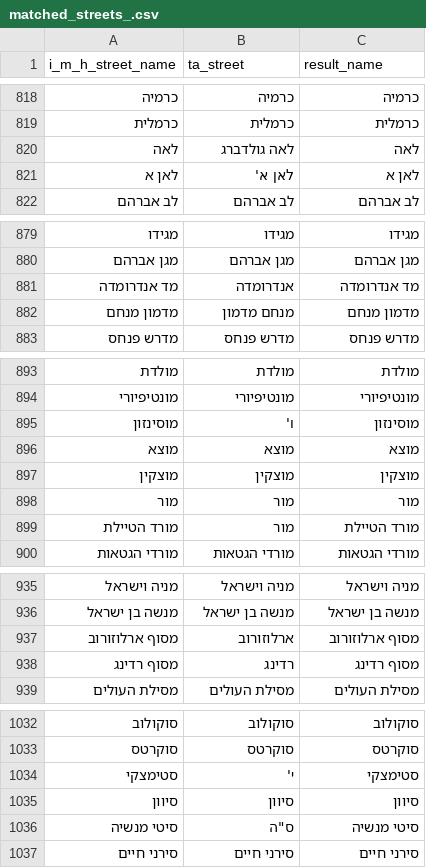
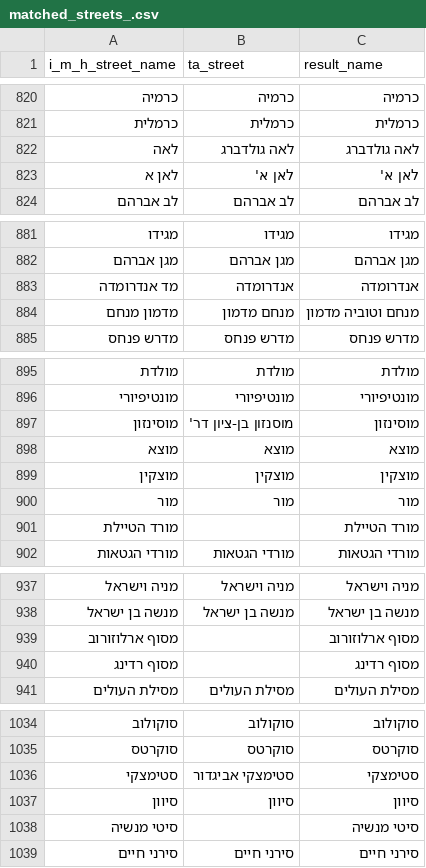
Before and after one commit to tryko/anyway, a CSV file: matched_streets_.csv, drawn as a sheet; only a part is shown, gaps mark what is left out; the diff covers the shown part only.

Commit message:
adding some streets I've checked

```diff
--- a/matched_streets_.csv
+++ b/matched_streets_.csv
@@ -819,4 +821,4 @@ i_m_h_street_name,ta_street,result_name
 כרמלית,כרמלית,כרמלית
-לאה,לאה גולדברג,לאה
-לאן א,לאן א',לאן א
+לאה,לאה גולדברג,לאה גולדברג
+לאן א,לאן א',לאן א'
 לב אברהם,לב אברהם,לב אברהם
@@ -880,4 +882,4 @@ i_m_h_street_name,ta_street,result_name
 מגן אברהם,מגן אברהם,מגן אברהם
-מד אנדרומדה,אנדרומדה,מד אנדרומדה
-מדמון מנחם,מנחם מדמון,מדמון מנחם
+מד אנדרומדה,אנדרומדה,אנדרומדה
+מדמון מנחם,מנחם מדמון,מנחם וטוביה מדמון
 מדרש פנחס,מדרש פנחס,מדרש פנחס
@@ -894,3 +896,3 @@ i_m_h_street_name,ta_street,result_name
 מונטיפיורי,מונטיפיורי,מונטיפיורי
-מוסינזון,ו',מוסינזון
+מוסינזון,מוסנזון בן-ציון דר' ,מוסינזון
 מוצא,מוצא,מוצא
@@ -898,3 +900,3 @@ i_m_h_street_name,ta_street,result_name
 מור,מור,מור
-מורד הטיילת,מור,מורד הטיילת
+מורד הטיילת,,מורד הטיילת
 מורדי הגטאות,מורדי הגטאות,מורדי הגטאות
@@ -936,4 +938,4 @@ i_m_h_street_name,ta_street,result_name
 מנשה בן ישראל,מנשה בן ישראל,מנשה בן ישראל
-מסוף ארלוזורוב,ארלוזורוב,מסוף ארלוזורוב
-מסוף רדינג,רדינג,מסוף רדינג
+מסוף ארלוזורוב,,מסוף ארלוזורוב
+מסוף רדינג,,מסוף רדינג
 מסילת העולים,מסילת העולים,מסילת העולים
@@ -1033,5 +1035,5 @@ i_m_h_street_name,ta_street,result_name
 סוקרטס,סוקרטס,סוקרטס
-סטימצקי,י',סטימצקי
+סטימצקי,סטימצקי אביגדור,סטימצקי
 סיוון,סיוון,סיוון
-סיטי מנשיה,"ס""ה",סיטי מנשיה
+סיטי מנשיה,,סיטי מנשיה
 סירני חיים,סירני חיים,סירני חיים
```
Also changed, not shown: 1 added row, 7 removed rows, 1 moved row and 71 edited cells elsewhere in this file, 3 other files.
